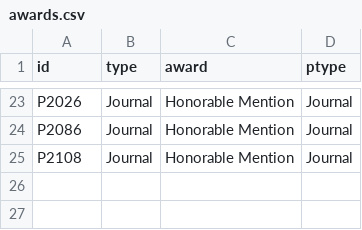
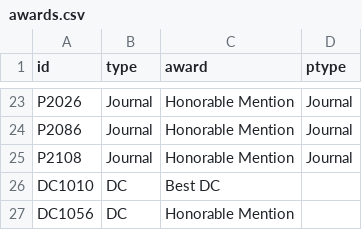
Before and after one commit to ieeevr/2027, a CSV file: _data/awards.csv, drawn as a sheet; only a part is shown, gaps mark what is left out.

Commit message:
Awards DC

```diff
--- a/_data/awards.csv
+++ b/_data/awards.csv
@@ -25 +25,3 @@ P2086,Journal,Honorable Mention,Journal
 P2108,Journal,Honorable Mention,Journal
+DC1010,DC,Best DC,
+DC1056,DC,Honorable Mention,
```
Also changed, not shown: 1 other file.
